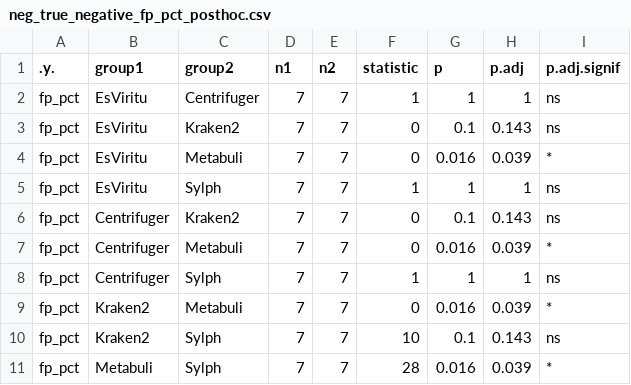
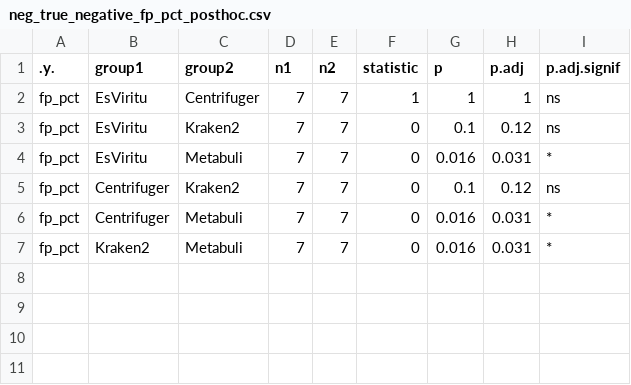
Before and after one commit to tiszalab/esviritu_benchmarks, a CSV file: stats/neg_true_negative_fp_pct_posthoc.csv, drawn as a sheet.

```diff
--- a/stats/neg_true_negative_fp_pct_posthoc.csv
+++ b/stats/neg_true_negative_fp_pct_posthoc.csv
@@ -2,10 +2,6 @@
 fp_pct,EsViritu,Centrifuger,7,7,1,1,1,ns
-fp_pct,EsViritu,Kraken2,7,7,0,0.1,0.143,ns
-fp_pct,EsViritu,Metabuli,7,7,0,0.016,0.039,*
-fp_pct,EsViritu,Sylph,7,7,1,1,1,ns
-fp_pct,Centrifuger,Kraken2,7,7,0,0.1,0.143,ns
-fp_pct,Centrifuger,Metabuli,7,7,0,0.016,0.039,*
-fp_pct,Centrifuger,Sylph,7,7,1,1,1,ns
-fp_pct,Kraken2,Metabuli,7,7,0,0.016,0.039,*
-fp_pct,Kraken2,Sylph,7,7,10,0.1,0.143,ns
-fp_pct,Metabuli,Sylph,7,7,28,0.016,0.039,*
+fp_pct,EsViritu,Kraken2,7,7,0,0.1,0.12,ns
+fp_pct,EsViritu,Metabuli,7,7,0,0.016,0.031,*
+fp_pct,Centrifuger,Kraken2,7,7,0,0.1,0.12,ns
+fp_pct,Centrifuger,Metabuli,7,7,0,0.016,0.031,*
+fp_pct,Kraken2,Metabuli,7,7,0,0.016,0.031,*
```
Also changed, not shown: stats/mock_lmm_contrasts.csv, stats/pos_firth_coefficients.csv, 39 other files.
